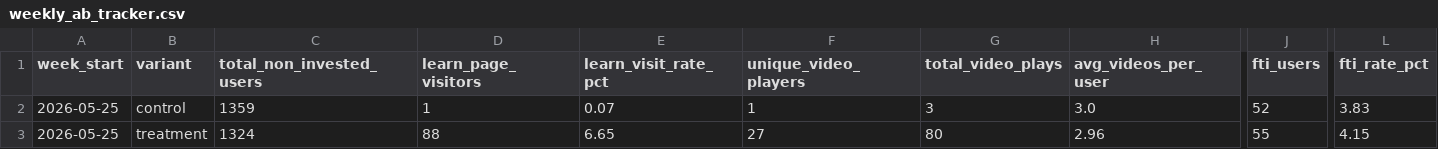
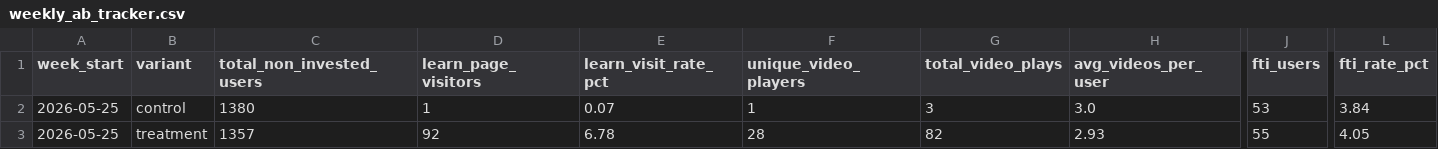
Before and after one commit to gripinvest/gi-analytics, a CSV file: backend/data/learn_education/weekly_ab_tracker.csv, drawn as a sheet; only a part is shown, gaps mark what is left out; the diff covers the shown part only; the diff names each change by its address in the sheet, - before the commit and + after, or states it on an @@ line.

```diff
--- a/backend/data/learn_education/weekly_ab_tracker.csv
+++ b/backend/data/learn_education/weekly_ab_tracker.csv
-C2 (total_non_invested_users): 1359
+C2 (total_non_invested_users): 1380
-J2 (fti_users): 52
+J2 (fti_users): 53
-L2 (fti_rate_pct): 3.83
+L2 (fti_rate_pct): 3.84
-C3 (total_non_invested_users): 1324
+C3 (total_non_invested_users): 1357
-D3 (learn_page_visitors): 88
+D3 (learn_page_visitors): 92
-E3 (learn_visit_rate_pct): 6.65
+E3 (learn_visit_rate_pct): 6.78
-F3 (unique_video_players): 27
+F3 (unique_video_players): 28
-G3 (total_video_plays): 80
+G3 (total_video_plays): 82
-H3 (avg_videos_per_user): 2.96
+H3 (avg_videos_per_user): 2.93
-L3 (fti_rate_pct): 4.15
+L3 (fti_rate_pct): 4.05
```
Also changed, not shown: 7 edited cells elsewhere in this file, 1 other file.
